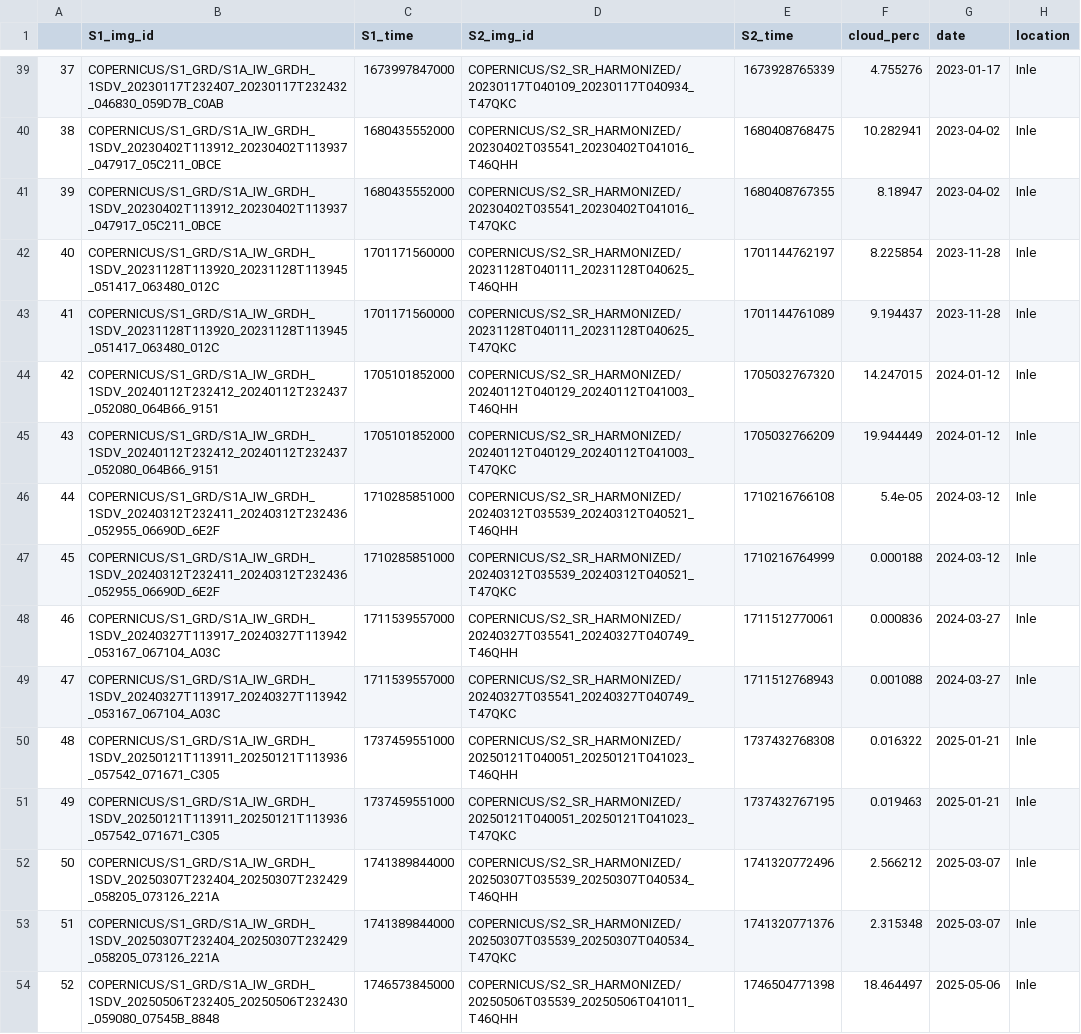
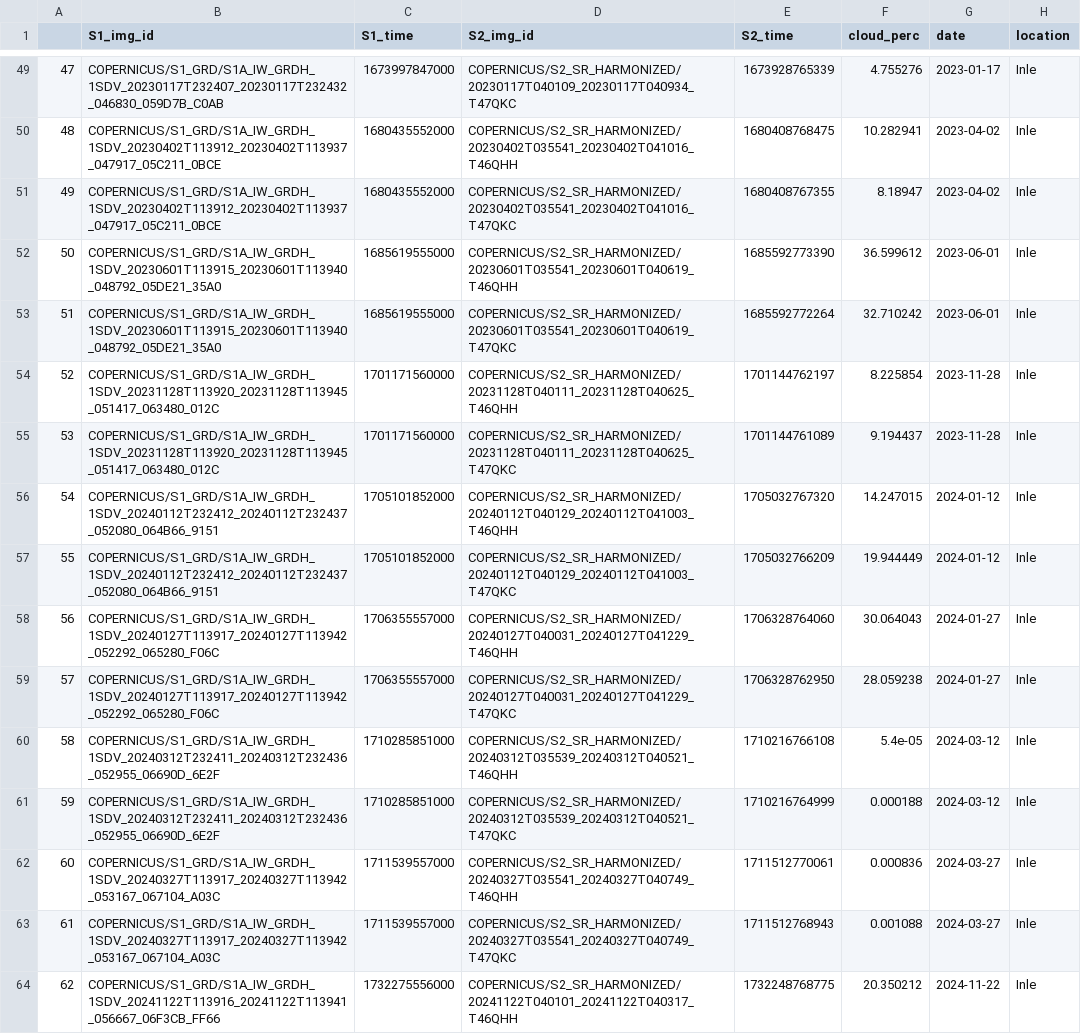
Before and after one commit to benpsutton/water_hyacinth_code, a CSV file: outputs/Inle_matching_dates.csv, drawn as a sheet; only a part is shown, gaps mark what is left out; the shorter side is filled out with more unchanged rows; the diff covers the shown part only; the diff names each change by its address in the sheet, - before the commit and + after, or states it on an @@ line.

```diff
--- a/outputs/Inle_matching_dates.csv
+++ b/outputs/Inle_matching_dates.csv
@@ column A renumbered from row 12 down @@
+row 52: 50 | COPERNICUS/S1_GRD/S1A_IW_GRDH_1SDV_20230601T113915_20230601T113940_048792_05DE21_35A0 | 1685619555000 | COPERNICUS/S2_SR_HARMONIZED/20230601T035541_20230601T040619_T46QHH | 1685592773390 | 36.599612 | 2023-06-01 | Inle
+row 53: 51 | COPERNICUS/S1_GRD/S1A_IW_GRDH_1SDV_20230601T113915_20230601T113940_048792_05DE21_35A0 | 1685619555000 | COPERNICUS/S2_SR_HARMONIZED/20230601T035541_20230601T040619_T47QKC | 1685592772264 | 32.710242 | 2023-06-01 | Inle
+row 58: 56 | COPERNICUS/S1_GRD/S1A_IW_GRDH_1SDV_20240127T113917_20240127T113942_052292_065280_F06C | 1706355557000 | COPERNICUS/S2_SR_HARMONIZED/20240127T040031_20240127T041229_T46QHH | 1706328764060 | 30.064043 | 2024-01-27 | Inle
+row 59: 57 | COPERNICUS/S1_GRD/S1A_IW_GRDH_1SDV_20240127T113917_20240127T113942_052292_065280_F06C | 1706355557000 | COPERNICUS/S2_SR_HARMONIZED/20240127T040031_20240127T041229_T47QKC | 1706328762950 | 28.059238 | 2024-01-27 | Inle
+row 64: 62 | COPERNICUS/S1_GRD/S1A_IW_GRDH_1SDV_20241122T113916_20241122T113941_056667_06F3CB_FF66 | 1732275556000 | COPERNICUS/S2_SR_HARMONIZED/20241122T040101_20241122T040317_T46QHH | 1732248768775 | 20.350212 | 2024-11-22 | Inle
```
Also changed, not shown: 18 added rows and 2 edited cells elsewhere in this file, outputs/Hartbeespoort_matching_dates.csv, outputs/Rodman_matching_dates.csv, 17 other files.
